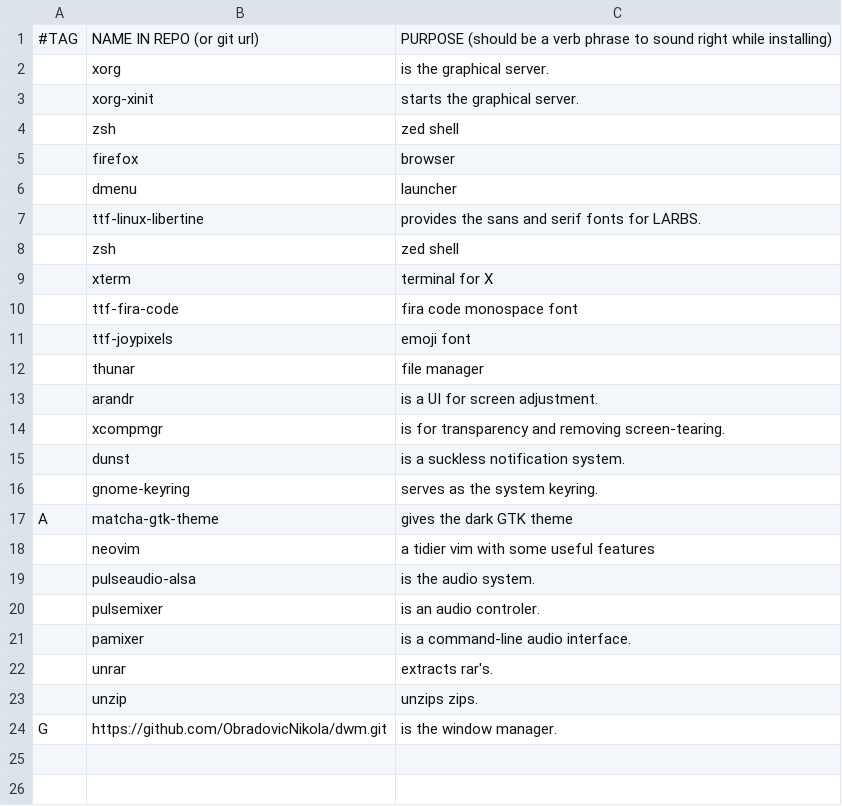
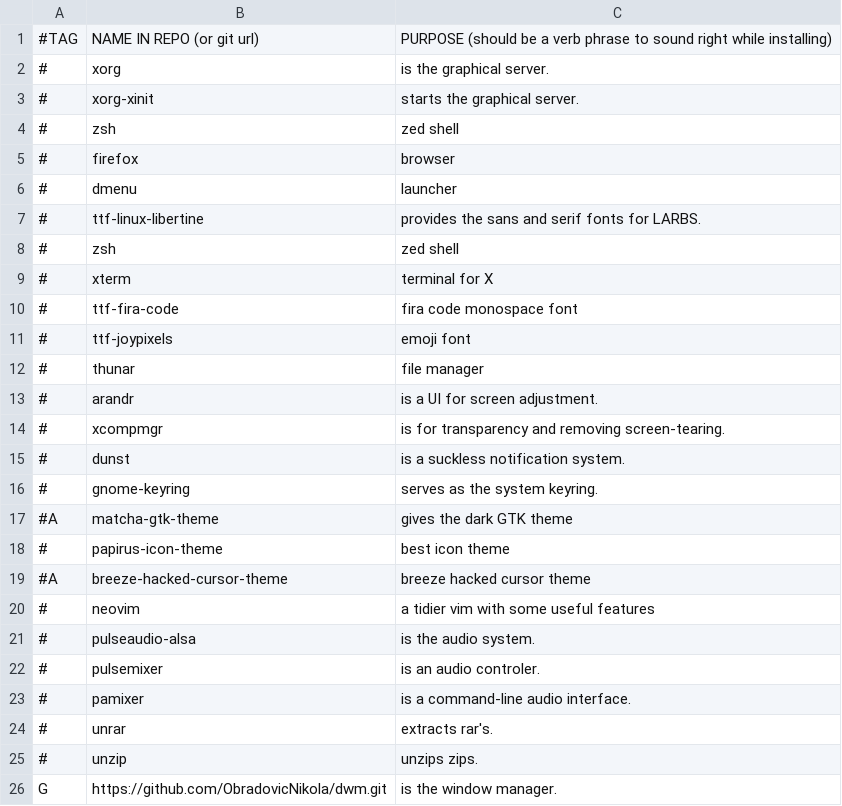
Before and after one commit to ObradovicNikola/arch-scripts, a CSV file: progs.csv, drawn as a sheet.

Commit message:
testing dwm installing

```diff
--- a/progs.csv
+++ b/progs.csv
@@ -1,24 +1,26 @@
 #TAG,NAME IN REPO (or git url),PURPOSE (should be a verb phrase to sound right while installing)
-,xorg,"is the graphical server."
-,xorg-xinit,"starts the graphical server."
-,zsh,"zed shell"
-,firefox,"browser"
-,dmenu,"launcher"
-,ttf-linux-libertine,"provides the sans and serif fonts for LARBS."
-,zsh,"zed shell"
-,xterm,"terminal for X"
-,ttf-fira-code,"fira code monospace font"
-,ttf-joypixels,"emoji font"
-,thunar,"file manager"
-,arandr,"is a UI for screen adjustment."
-,xcompmgr,"is for transparency and removing screen-tearing."
-,dunst,"is a suckless notification system."
-,gnome-keyring,"serves as the system keyring."
-A,matcha-gtk-theme,"gives the dark GTK theme"
-,neovim,"a tidier vim with some useful features"
-,pulseaudio-alsa,"is the audio system."
-,pulsemixer,"is an audio controler."
-,pamixer,"is a command-line audio interface."
-,unrar,"extracts rar's."
-,unzip,"unzips zips."
+#,xorg,"is the graphical server."
+#,xorg-xinit,"starts the graphical server."
+#,zsh,"zed shell"
+#,firefox,"browser"
+#,dmenu,"launcher"
+#,ttf-linux-libertine,"provides the sans and serif fonts for LARBS."
+#,zsh,"zed shell"
+#,xterm,"terminal for X"
+#,ttf-fira-code,"fira code monospace font"
+#,ttf-joypixels,"emoji font"
+#,thunar,"file manager"
+#,arandr,"is a UI for screen adjustment."
+#,xcompmgr,"is for transparency and removing screen-tearing."
+#,dunst,"is a suckless notification system."
+#,gnome-keyring,"serves as the system keyring."
+#A,matcha-gtk-theme,"gives the dark GTK theme"
+#,papirus-icon-theme,"best icon theme"
+#A,breeze-hacked-cursor-theme,"breeze hacked cursor theme"
+#,neovim,"a tidier vim with some useful features"
+#,pulseaudio-alsa,"is the audio system."
+#,pulsemixer,"is an audio controler."
+#,pamixer,"is a command-line audio interface."
+#,unrar,"extracts rar's."
+#,unzip,"unzips zips."
 G,https://github.com/ObradovicNikola/dwm.git,"is the window manager."
```
